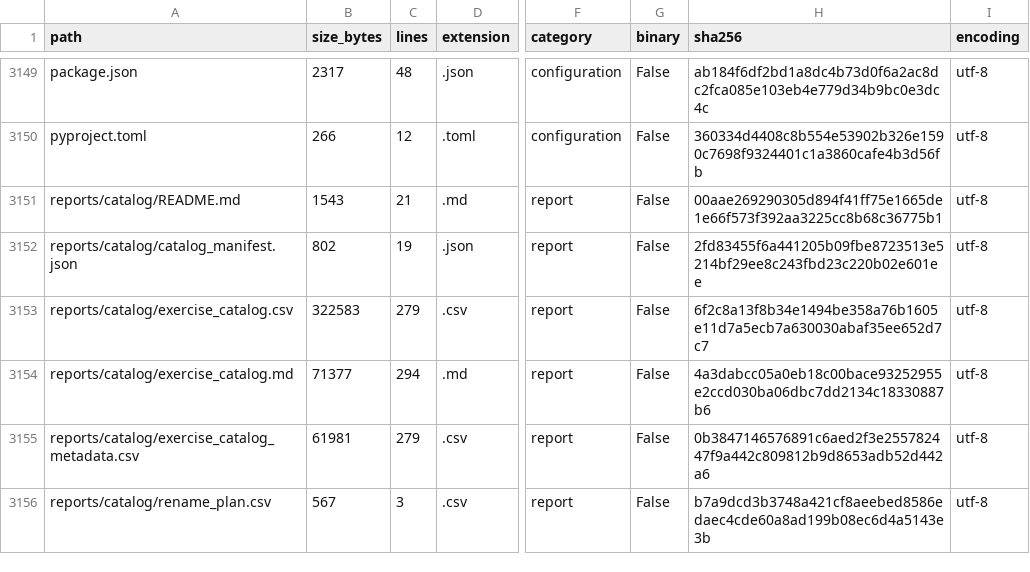
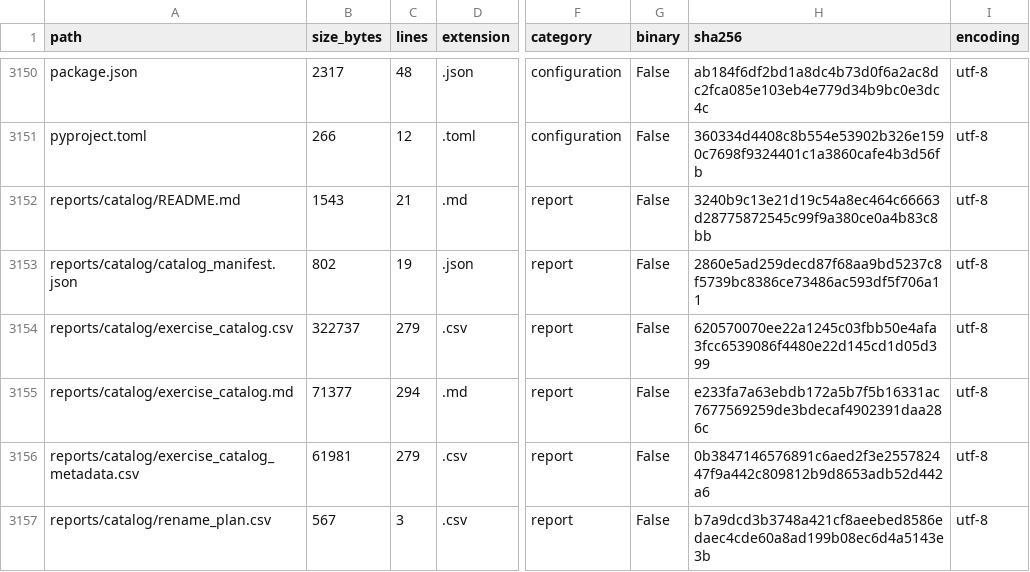
Before and after one commit to LiriothTeltanion/Fullstack2026, a CSV file: reports/catalog/file_inventory.csv, drawn as a sheet; only a part is shown, gaps mark what is left out; addresses are those after the commit; the diff covers the shown part only; the diff names each change by its address in the sheet, - before the commit and + after, or states it on an @@ line.

```diff
--- a/reports/catalog/file_inventory.csv
+++ b/reports/catalog/file_inventory.csv
-H3152 (sha256): 00aae269290305d894f41ff75e1665de1e66f573f392aa3225cc8b68c36775b1
+H3152 (sha256): 3240b9c13e21d19c54a8ec464c66663d28775872545c99f9a380ce0a4b83c8bb
-H3153 (sha256): 2fd83455f6a441205b09fbe8723513e5214bf29ee8c243fbd23c220b02e601ee
+H3153 (sha256): 2860e5ad259decd87f68aa9bd5237c8f5739bc8386ce73486ac593df5f706a11
-B3154 (size_bytes): 322583
+B3154 (size_bytes): 322737
-H3154 (sha256): 6f2c8a13f8b34e1494be358a76b1605e11d7a5ecb7a630030abaf35ee652d7c7
+H3154 (sha256): 620570070ee22a1245c03fbb50e4afa3fcc6539086f4480e22d145cd1d05d399
-H3155 (sha256): 4a3dabcc05a0eb18c00bace93252955e2ccd030ba06dbc7dd2134c18330887b6
+H3155 (sha256): e233fa7a63ebdb172a5b7f5b16331ac7677569259de3bdecaf4902391daa286c
```
Also changed, not shown: 1 added row and 14 edited cells elsewhere in this file, reports/catalog/exercise_catalog.csv, 9 other files.
